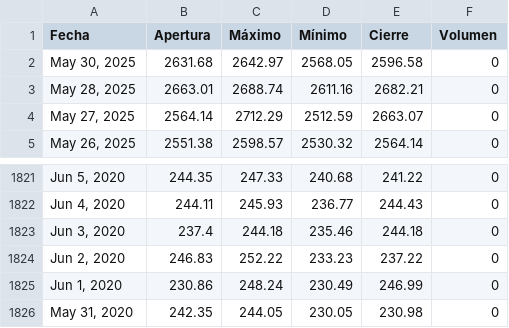
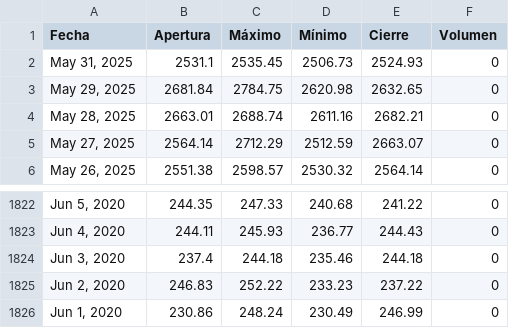
Before and after one commit to ElizabethAlzateM/ProyectoIntegrado5, a CSV file: src/proyecto/static/data/historical.csv, drawn as a sheet; only a part is shown, gaps mark what is left out; removed rows and columns are numbered as before the commit, all else as after; the diff names each change by its address in the sheet, - before the commit and + after, or states it on an @@ line.

```diff
--- a/src/proyecto/static/data/historical.csv
+++ b/src/proyecto/static/data/historical.csv
-row 2: May 30, 2025 | 2631.68 | 2642.97 | 2568.05 | 2596.58 | 0
+row 2: May 31, 2025 | 2531.1 | 2535.45 | 2506.73 | 2524.93 | 0
+row 3: May 29, 2025 | 2681.84 | 2784.75 | 2620.98 | 2632.65 | 0
-row 1826: May 31, 2020 | 242.35 | 244.05 | 230.05 | 230.98 | 0
```
Also changed, not shown: 2 other files.
